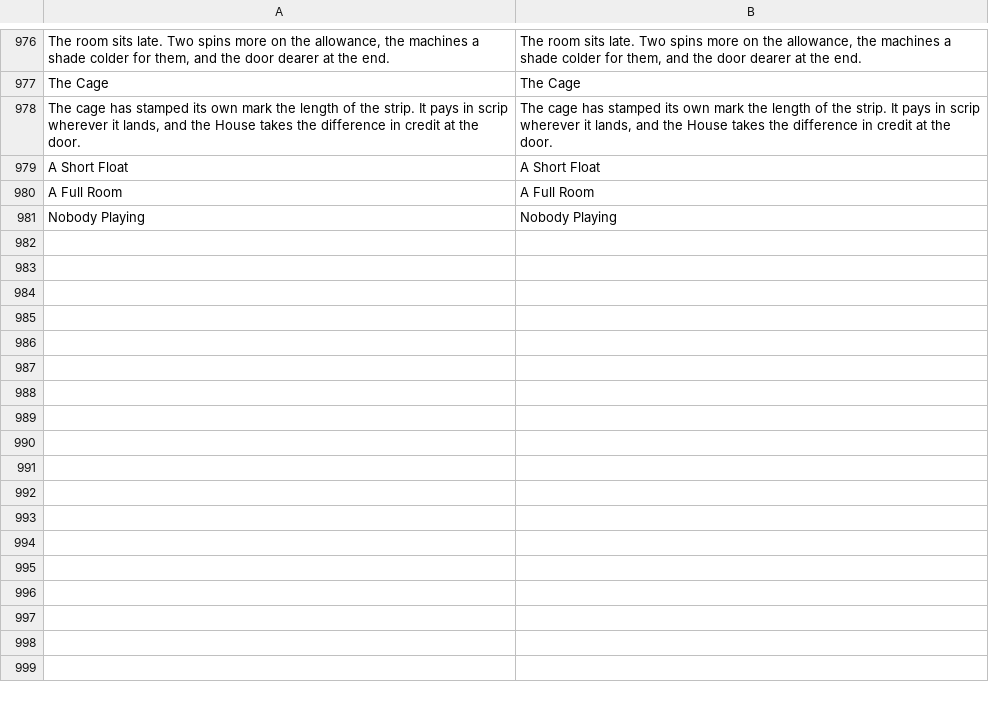
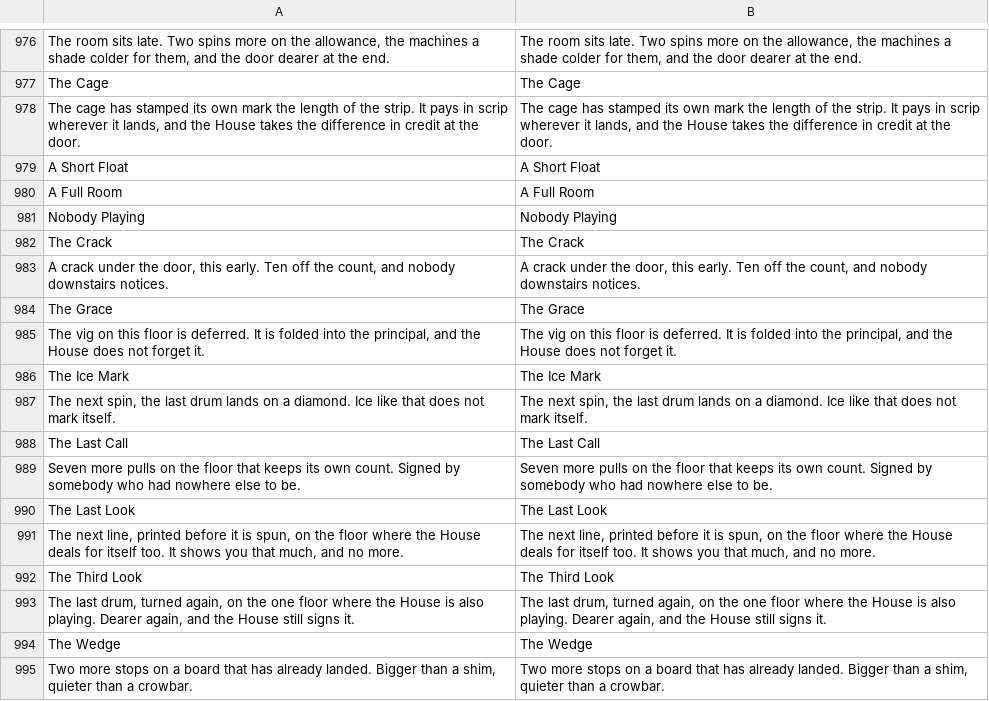
Before and after one commit to 11wallial/mum-birthday-weekend, a CSV file: break-the-bank/resources/locale/strings.csv, drawn as a sheet; only a part is shown, gaps mark what is left out; the diff names each change by its address in the sheet, - before the commit and + after, or states it on an @@ line.

```diff
--- a/break-the-bank/resources/locale/strings.csv
+++ b/break-the-bank/resources/locale/strings.csv
+row 982: The Crack | The Crack
+row 983: A crack under the door, this early. Ten off the count, and nobody downstairs notices. | A crack under the door, this early. Ten off the count, and nobody downstairs notices.
+row 984: The Grace | The Grace
+row 985: The vig on this floor is deferred. It is folded into the principal, and the House does not forget it. | The vig on this floor is deferred. It is folded into the principal, and the House does not forget it.
+row 986: The Ice Mark | The Ice Mark
+row 987: The next spin, the last drum lands on a diamond. Ice like that does not mark itself. | The next spin, the last drum lands on a diamond. Ice like that does not mark itself.
+row 988: The Last Call | The Last Call
+row 989: Seven more pulls on the floor that keeps its own count. Signed by somebody who had nowhere else to be. | Seven more pulls on the floor that keeps its own count. Signed by somebody who had nowhere else to be.
+row 990: The Last Look | The Last Look
+row 991: The next line, printed before it is spun, on the floor where the House deals for itself too. It shows you that much, and no more. | The next line, printed before it is spun, on the floor where the House deals for itself too. It shows you that much, and no more.
+row 992: The Third Look | The Third Look
+row 993: The last drum, turned again, on the one floor where the House is also playing. Dearer again, and the House still signs it. | The last drum, turned again, on the one floor where the House is also playing. Dearer again, and the House still signs it.
+row 994: The Wedge | The Wedge
+row 995: Two more stops on a board that has already landed. Bigger than a shim, quieter than a crowbar. | Two more stops on a board that has already landed. Bigger than a shim, quieter than a crowbar.
```
Also changed, not shown: 7 other files.
